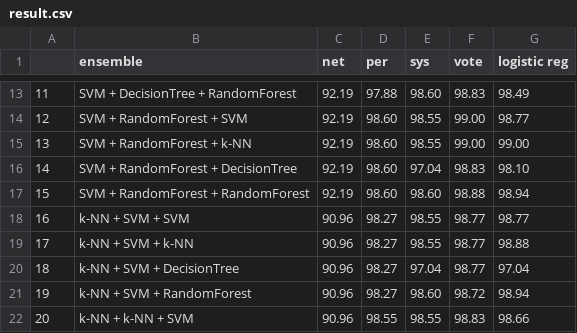
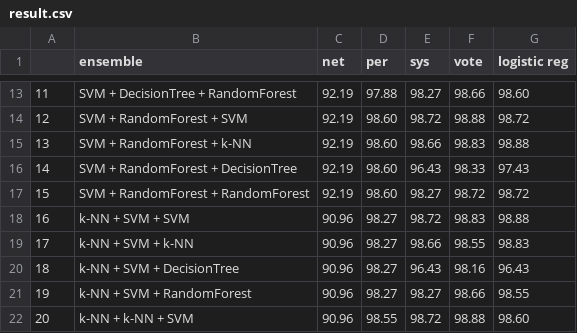
Before and after one commit to ndhpro/Early-detection-for-VSB, a CSV file: result.csv, drawn as a sheet; only a part is shown, gaps mark what is left out; the diff covers the shown part only.

```diff
--- a/result.csv
+++ b/result.csv
@@ -13,10 +13,10 @@
-11,SVM + DecisionTree + RandomForest,92.19,97.88,98.60,98.83,98.49
-12,SVM + RandomForest + SVM,92.19,98.60,98.55,99.00,98.77
-13,SVM + RandomForest + k-NN,92.19,98.60,98.55,99.00,99.00
-14,SVM + RandomForest + DecisionTree,92.19,98.60,97.04,98.83,98.10
-15,SVM + RandomForest + RandomForest,92.19,98.60,98.60,98.88,98.94
-16,k-NN + SVM + SVM,90.96,98.27,98.55,98.77,98.77
-17,k-NN + SVM + k-NN,90.96,98.27,98.55,98.77,98.88
-18,k-NN + SVM + DecisionTree,90.96,98.27,97.04,98.77,97.04
-19,k-NN + SVM + RandomForest,90.96,98.27,98.60,98.72,98.94
-20,k-NN + k-NN + SVM,90.96,98.55,98.55,98.83,98.66
+11,SVM + DecisionTree + RandomForest,92.19,97.88,98.27,98.66,98.60
+12,SVM + RandomForest + SVM,92.19,98.60,98.72,98.88,98.72
+13,SVM + RandomForest + k-NN,92.19,98.60,98.66,98.83,98.88
+14,SVM + RandomForest + DecisionTree,92.19,98.60,96.43,98.33,97.43
+15,SVM + RandomForest + RandomForest,92.19,98.60,98.27,98.72,98.72
+16,k-NN + SVM + SVM,90.96,98.27,98.72,98.83,98.88
+17,k-NN + SVM + k-NN,90.96,98.27,98.66,98.55,98.83
+18,k-NN + SVM + DecisionTree,90.96,98.27,96.43,98.16,96.43
+19,k-NN + SVM + RandomForest,90.96,98.27,98.27,98.66,98.55
+20,k-NN + k-NN + SVM,90.96,98.55,98.72,98.88,98.60
```
Also changed, not shown: 148 edited cells elsewhere in this file, data/per_benign.csv, 36 other files.
